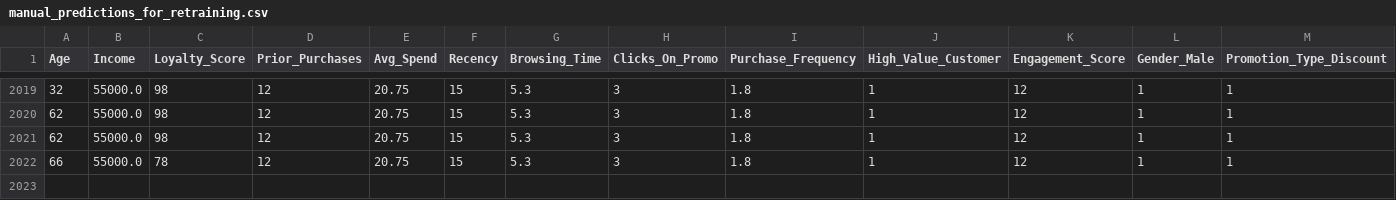
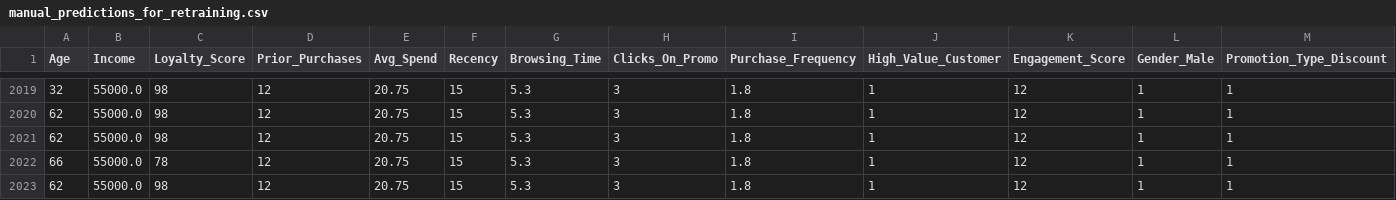
Before and after one commit to SHIVOGOJOHN/BlockchainAI, a CSV file: data/manual_predictions_for_retraining.csv, drawn as a sheet; only a part is shown, gaps mark what is left out; rows hold the shown columns only; the diff names each change by its address in the sheet, - before the commit and + after, or states it on an @@ line.

Commit message:
Add new manual prediction for retraining

```diff
--- a/data/manual_predictions_for_retraining.csv
+++ b/data/manual_predictions_for_retraining.csv
+row 2023: 62 | 55000.0 | 98 | 12 | 20.75 | 15 | 5.3 | 3 | 1.8 | 1 | 12 | 1 | 1
```
